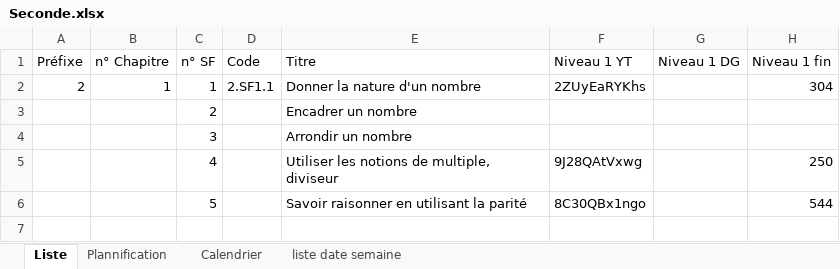
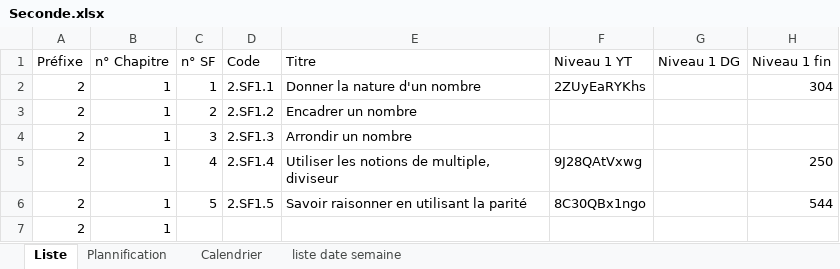
Before and after one commit to Ligne2Maths/Spirale2Maths, an Excel workbook: contenu/Seconde.xlsx, sheet Liste, drawn as a sheet; only a part is shown; values as stored, in another font and other column widths than the file's, no borders; rows hold the shown columns only; the diff names each change by its address in the sheet, - before the commit and + after, or states it on an @@ line.

```diff
--- a/contenu/Seconde.xlsx (sheet Liste)
+++ b/contenu/Seconde.xlsx (sheet Liste)
-A3:A6 (Préfixe): (empty)
+A3:A6 (Préfixe): 2
-B3:B6 (n° Chapitre): (empty)
+B3:B6 (n° Chapitre): 1
-D3 (Code): (empty)
+D3 (Code): 2.SF1.2
-D4 (Code): (empty)
+D4 (Code): 2.SF1.3
-D5 (Code): (empty)
+D5 (Code): 2.SF1.4
-D6 (Code): (empty)
+D6 (Code): 2.SF1.5
+row 7: 2 | 1
```
Also changed, not shown: sheet Plannification, contenu/Terminale.xlsx.
